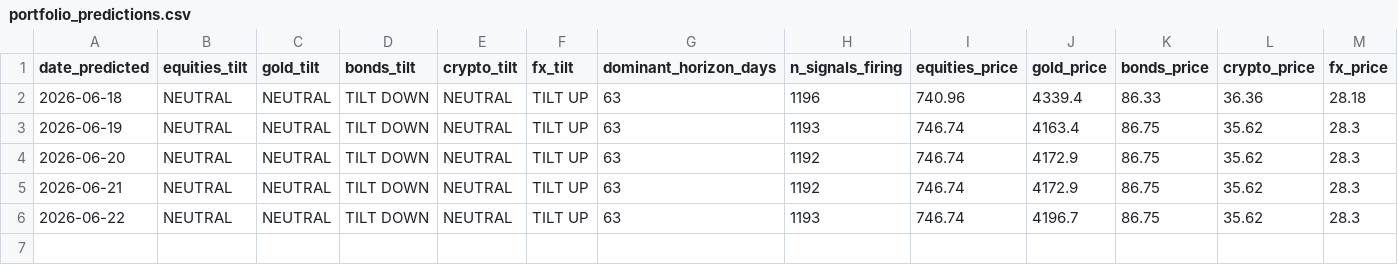
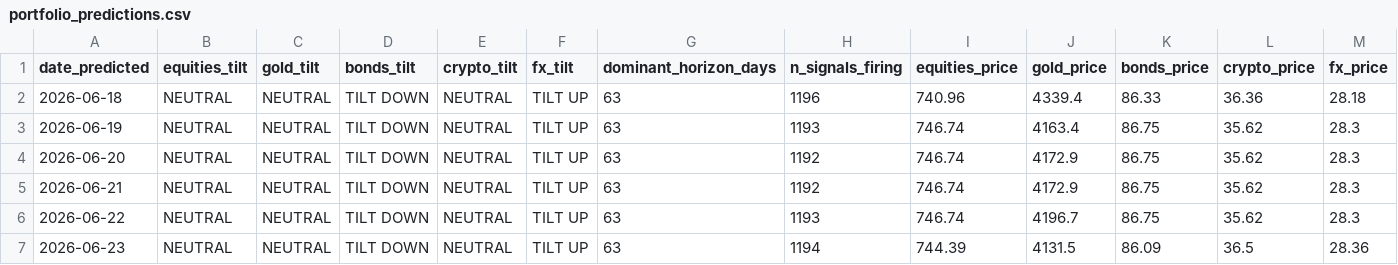
Before and after one commit to quantarram/quant-regime-research, a CSV file: notebooks/portfolio_predictions.csv, drawn as a sheet; only a part is shown; rows hold the shown columns only; the diff names each change by its address in the sheet, - before the commit and + after, or states it on an @@ line.

```diff
--- a/notebooks/portfolio_predictions.csv
+++ b/notebooks/portfolio_predictions.csv
+row 7: 2026-06-23 | NEUTRAL | NEUTRAL | TILT DOWN | NEUTRAL | TILT UP | 63 | 1194 | 744.39 | 4131.5 | 86.09 | 36.5 | 28.36
```
Also changed, not shown: notebooks/gold_predictions.csv, 2 other files.
